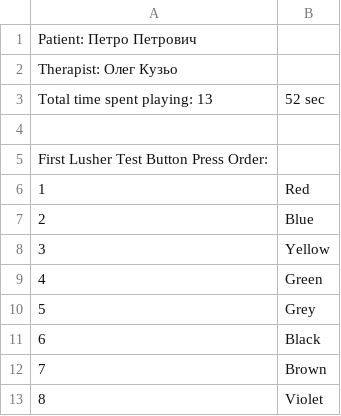
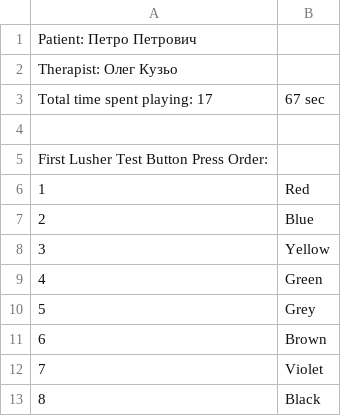
Before and after one commit to KuzoOleh/MusicTherapy, a CSV file: Assets/instrument_data.csv, drawn as a sheet.

```diff
--- a/Assets/instrument_data.csv
+++ b/Assets/instrument_data.csv
@@ -2,3 +2,3 @@ Patient: Петро Петрович
 Therapist: Олег Кузьо
-Total time spent playing: 13,52 sec
+Total time spent playing: 17,67 sec
 
@@ -10,4 +10,4 @@ First Lusher Test Button Press Order:
 5, Grey
-6, Black
-7, Brown
-8, Violet
+6, Brown
+7, Violet
+8, Black
```
Also changed, not shown: 4 other files.
